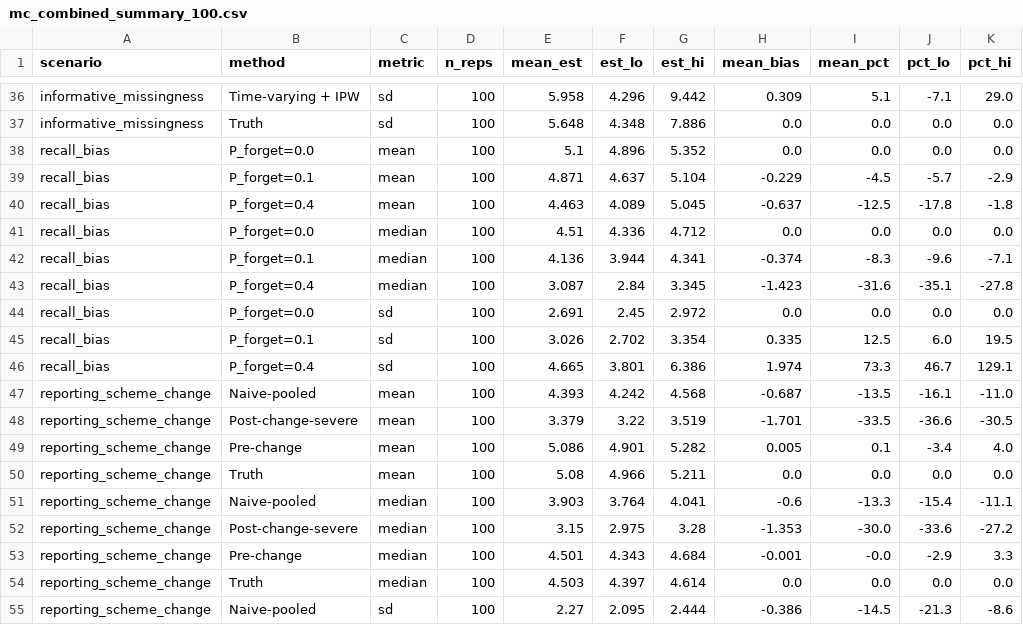
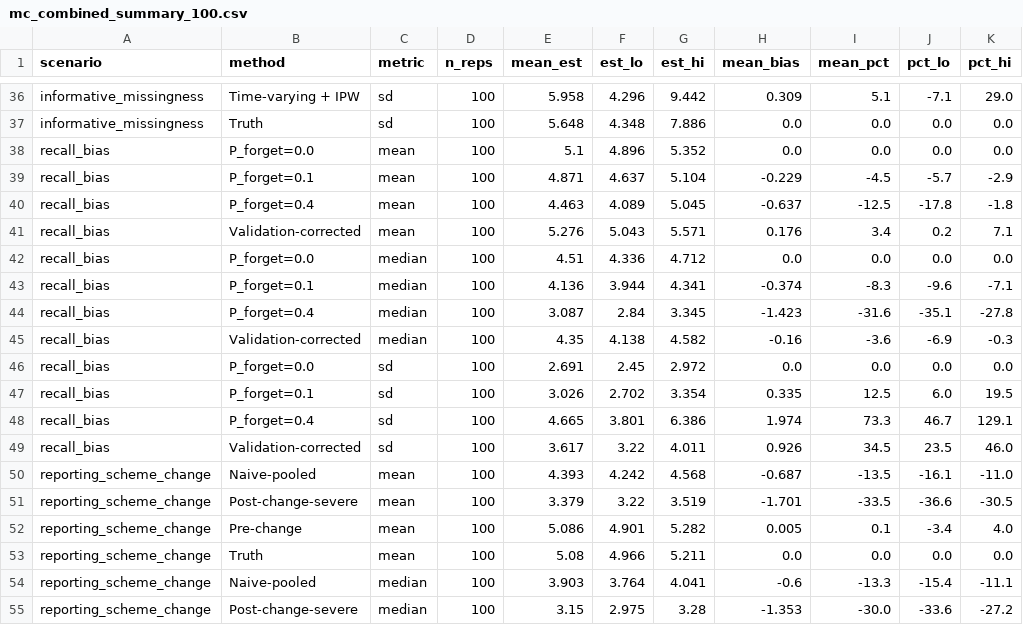
Before and after one commit to slmontes/line-list-guide, a CSV file: Julia/mc_replication/results/mc_combined_summary_100.csv, drawn as a sheet; only a part is shown, gaps mark what is left out; the shorter side is filled out with more unchanged rows; the diff names each change by its address in the sheet, - before the commit and + after, or states it on an @@ line.

Commit message:
Added validation subsample correction to summary table and plot

```diff
--- a/Julia/mc_replication/results/mc_combined_summary_100.csv
+++ b/Julia/mc_replication/results/mc_combined_summary_100.csv
+row 41: recall_bias | Validation-corrected | mean | 100 | 5.276 | 5.043 | 5.571 | 0.176 | 3.4 | 0.2 | 7.1
+row 45: recall_bias | Validation-corrected | median | 100 | 4.35 | 4.138 | 4.582 | -0.16 | -3.6 | -6.9 | -0.3
+row 49: recall_bias | Validation-corrected | sd | 100 | 3.617 | 3.22 | 4.011 | 0.926 | 34.5 | 23.5 | 46.0
```
Also changed, not shown: 4 other files.
